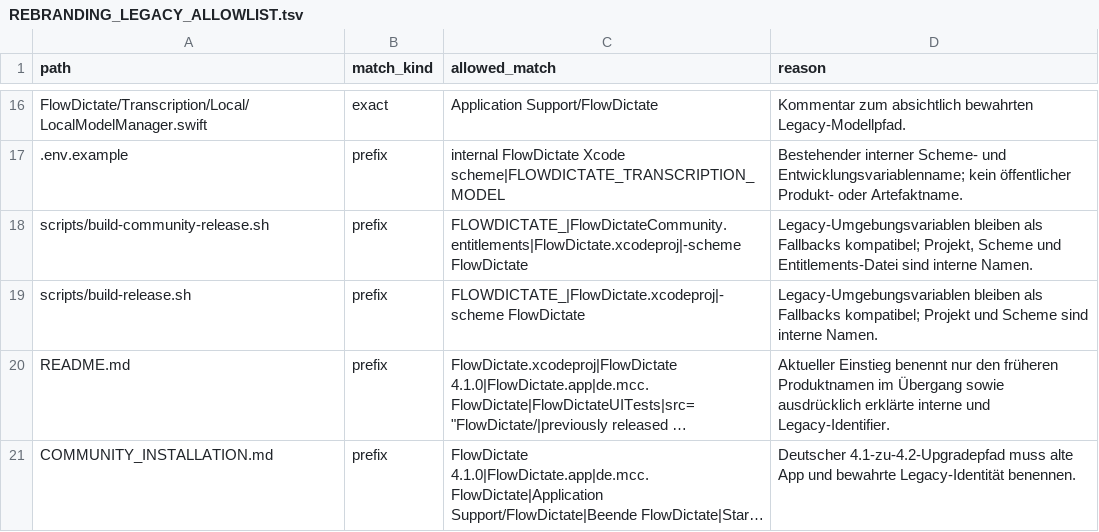
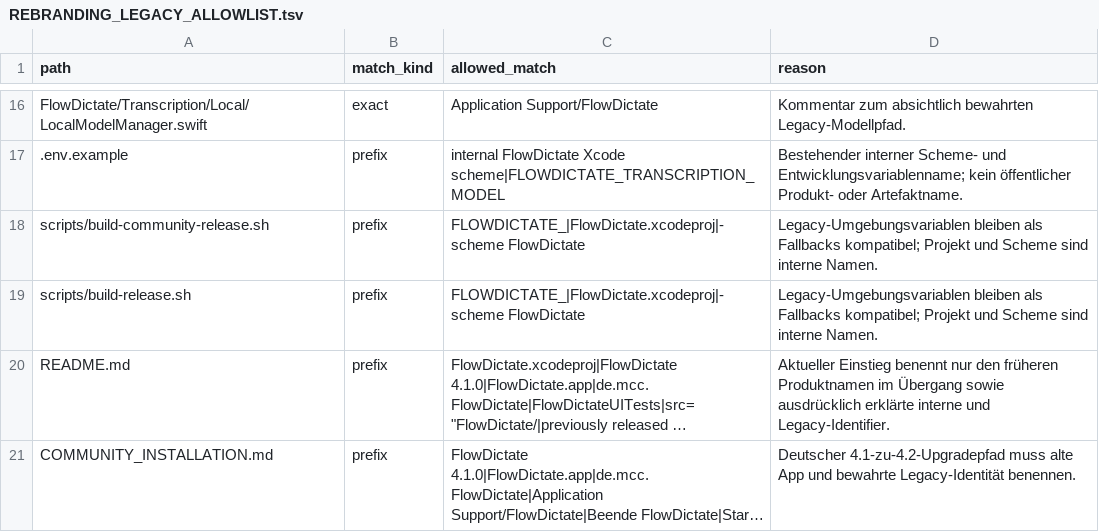
Before and after one commit to Hank1210/NativeDictate, a TSV file: docs/engineering/REBRANDING_LEGACY_ALLOWLIST.tsv, drawn as a sheet; only a part is shown, gaps mark what is left out; long unchanged cells end in ….

Commit message:
Rename NativeDictate configuration files

```diff
--- a/docs/engineering/REBRANDING_LEGACY_ALLOWLIST.tsv
+++ b/docs/engineering/REBRANDING_LEGACY_ALLOWLIST.tsv
@@ -17,3 +17,3 @@ FlowDictate/Transcription/Local/LocalModelManager.swift	exact	Application Suppor
 .env.example	prefix	internal FlowDictate Xcode scheme|FLOWDICTATE_TRANSCRIPTION_MODEL	Bestehender interner Scheme- und Entwicklungsvariablenname; kein öffentlicher Produkt- oder Artefaktname.
-scripts/build-community-release.sh	prefix	FLOWDICTATE_|FlowDictateCommunity.entitlements|FlowDictate.xcodeproj|-scheme FlowDictate	Legacy-Umgebungsvariablen bleiben als Fallbacks kompatibel; Projekt, Scheme und Entitlements-Datei sind interne Namen.
+scripts/build-community-release.sh	prefix	FLOWDICTATE_|FlowDictate.xcodeproj|-scheme FlowDictate	Legacy-Umgebungsvariablen bleiben als Fallbacks kompatibel; Projekt und Scheme sind interne Namen.
 scripts/build-release.sh	prefix	FLOWDICTATE_|FlowDictate.xcodeproj|-scheme FlowDictate	Legacy-Umgebungsvariablen bleiben als Fallbacks kompatibel; Projekt und Scheme sind interne Namen.
```
Also changed, not shown: 6 other files.
